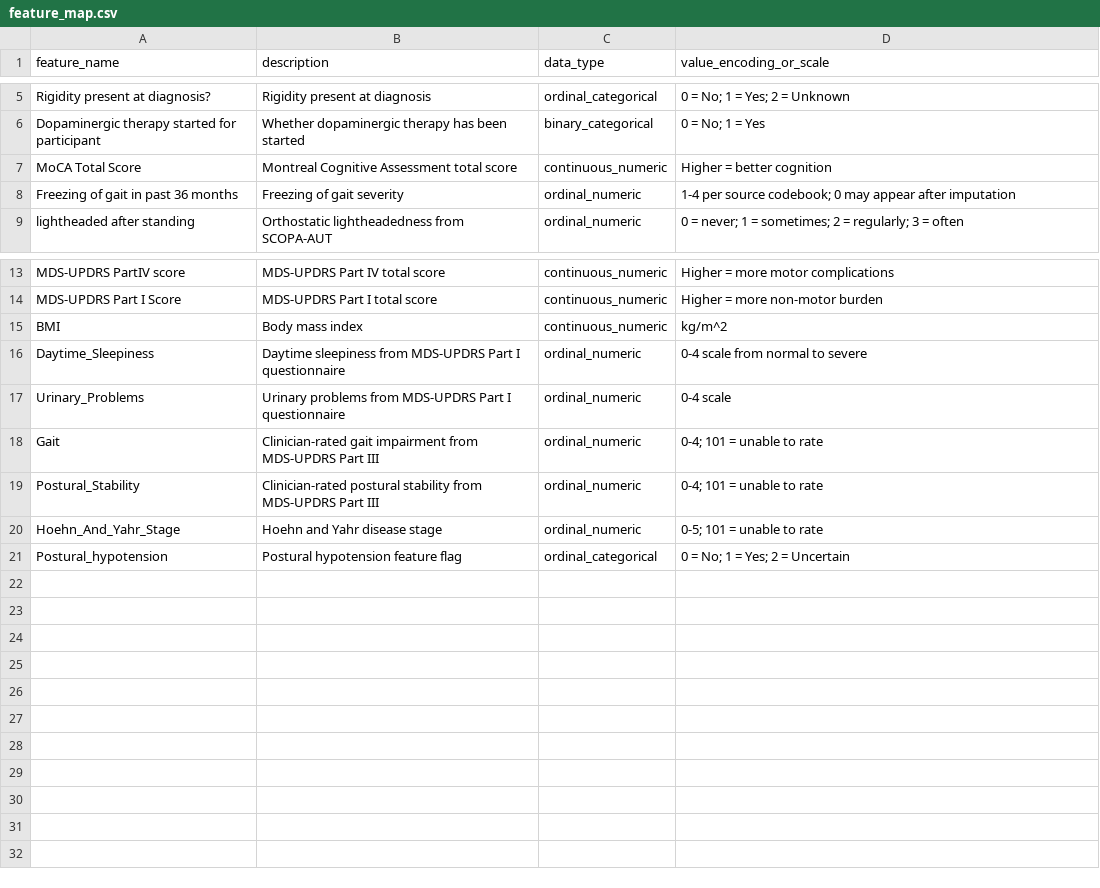
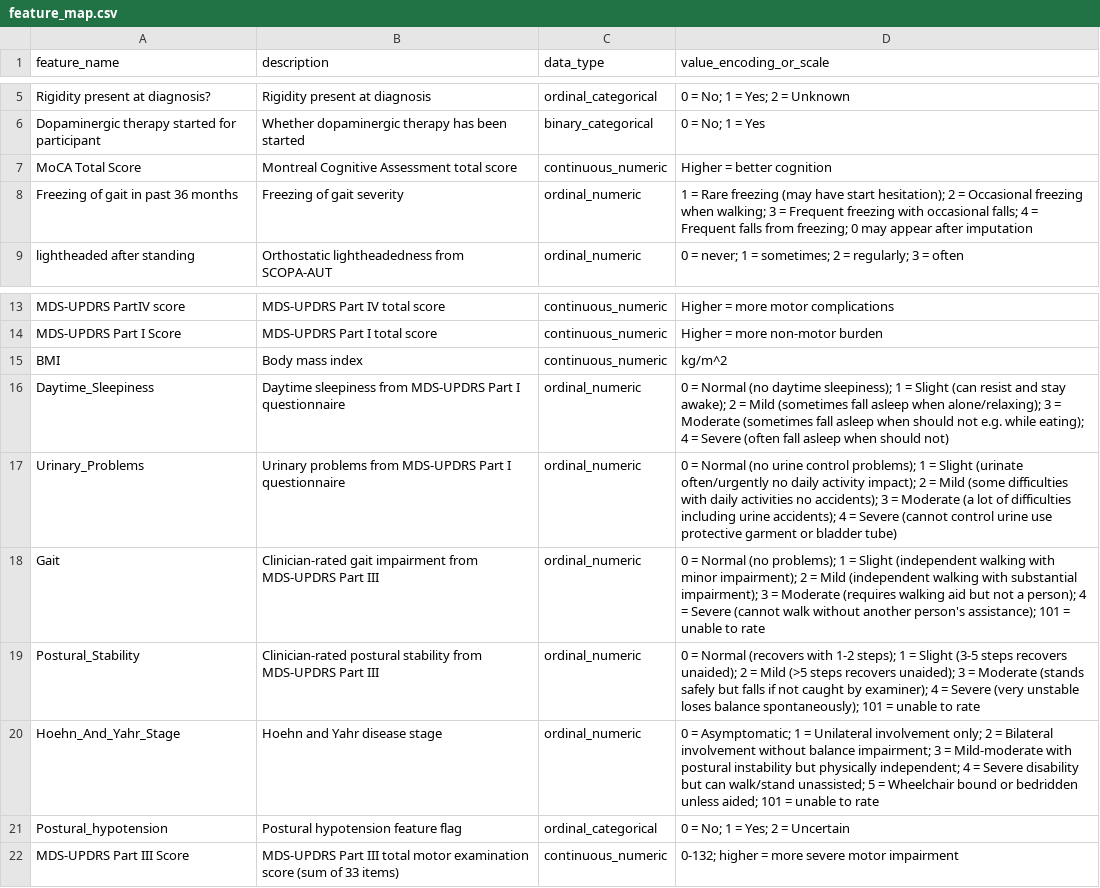
Before and after one commit to NadChern/Mobility_Decline_Risk_Prediction_For_PD_Patients, a CSV file: explanation/feature_map.csv, drawn as a sheet; only a part is shown, gaps mark what is left out.

Commit message:
Update feature descriptions and value encodings in feature_map.csv for clarity and consistency

```diff
--- a/explanation/feature_map.csv
+++ b/explanation/feature_map.csv
@@ -7,3 +7,3 @@ Dopaminergic therapy started for participant,Whether dopaminergic therapy has be
 MoCA Total Score,Montreal Cognitive Assessment total score,continuous_numeric,Higher = better cognition
-Freezing of gait in past 36 months,Freezing of gait severity,ordinal_numeric,1-4 per source codebook; 0 may appear after imputation
+Freezing of gait in past 36 months,Freezing of gait severity,ordinal_numeric,1 = Rare freezing (may have start hesitation); 2 = Occasional freezing when walking; 3 = Frequent freezing with occasional falls; 4 = Frequent falls from freezing; 0 may appear after imputation
 lightheaded after standing,Orthostatic lightheadedness from SCOPA-AUT,ordinal_numeric,0 = never; 1 = sometimes; 2 = regularly; 3 = often
@@ -15,7 +15,8 @@ MDS-UPDRS Part I Score,MDS-UPDRS Part I total score,continuous_numeric,Higher =
 BMI,Body mass index,continuous_numeric,kg/m^2
-Daytime_Sleepiness,Daytime sleepiness from MDS-UPDRS Part I questionnaire,ordinal_numeric,0-4 scale from normal to severe
-Urinary_Problems,Urinary problems from MDS-UPDRS Part I questionnaire,ordinal_numeric,0-4 scale
-Gait,Clinician-rated gait impairment from MDS-UPDRS Part III,ordinal_numeric,0-4; 101 = unable to rate
-Postural_Stability,Clinician-rated postural stability from MDS-UPDRS Part III,ordinal_numeric,0-4; 101 = unable to rate
-Hoehn_And_Yahr_Stage,Hoehn and Yahr disease stage,ordinal_numeric,0-5; 101 = unable to rate
+Daytime_Sleepiness,Daytime sleepiness from MDS-UPDRS Part I questionnaire,ordinal_numeric,0 = Normal (no daytime sleepiness); 1 = Slight (can resist and stay awake); 2 = Mild (sometimes fall asleep when alone/relaxing); 3 = Moderate (sometimes fall asleep when should not e.g. while eating); 4 = Severe (often fall asleep when should not)
+Urinary_Problems,Urinary problems from MDS-UPDRS Part I questionnaire,ordinal_numeric,0 = Normal (no urine control problems); 1 = Slight (urinate often/urgently no daily activity impact); 2 = Mild (some difficulties with daily activities no accidents); 3 = Moderate (a lot of difficulties including urine accidents); 4 = Severe (cannot control urine use protective garment or bladder tube)
+Gait,Clinician-rated gait impairment from MDS-UPDRS Part III,ordinal_numeric,0 = Normal (no problems); 1 = Slight (independent walking with minor impairment); 2 = Mild (independent walking with substantial impairment); 3 = Moderate (requires walking aid but not a person); 4 = Severe (cannot walk without another person's assistance); 101 = unable to rate
+Postural_Stability,Clinician-rated postural stability from MDS-UPDRS Part III,ordinal_numeric,0 = Normal (recovers with 1-2 steps); 1 = Slight (3-5 steps recovers unaided); 2 = Mild (>5 steps recovers unaided); 3 = Moderate (stands safely but falls if not caught by examiner); 4 = Severe (very unstable loses balance spontaneously); 101 = unable to rate
+Hoehn_And_Yahr_Stage,Hoehn and Yahr disease stage,ordinal_numeric,0 = Asymptomatic; 1 = Unilateral involvement only; 2 = Bilateral involvement without balance impairment; 3 = Mild-moderate with postural instability but physically independent; 4 = Severe disability but can walk/stand unassisted; 5 = Wheelchair bound or bedridden unless aided; 101 = unable to rate
 Postural_hypotension,Postural hypotension feature flag,ordinal_categorical,0 = No; 1 = Yes; 2 = Uncertain
+MDS-UPDRS Part III Score,MDS-UPDRS Part III total motor examination score (sum of 33 items),continuous_numeric,0-132; higher = more severe motor impairment
```
